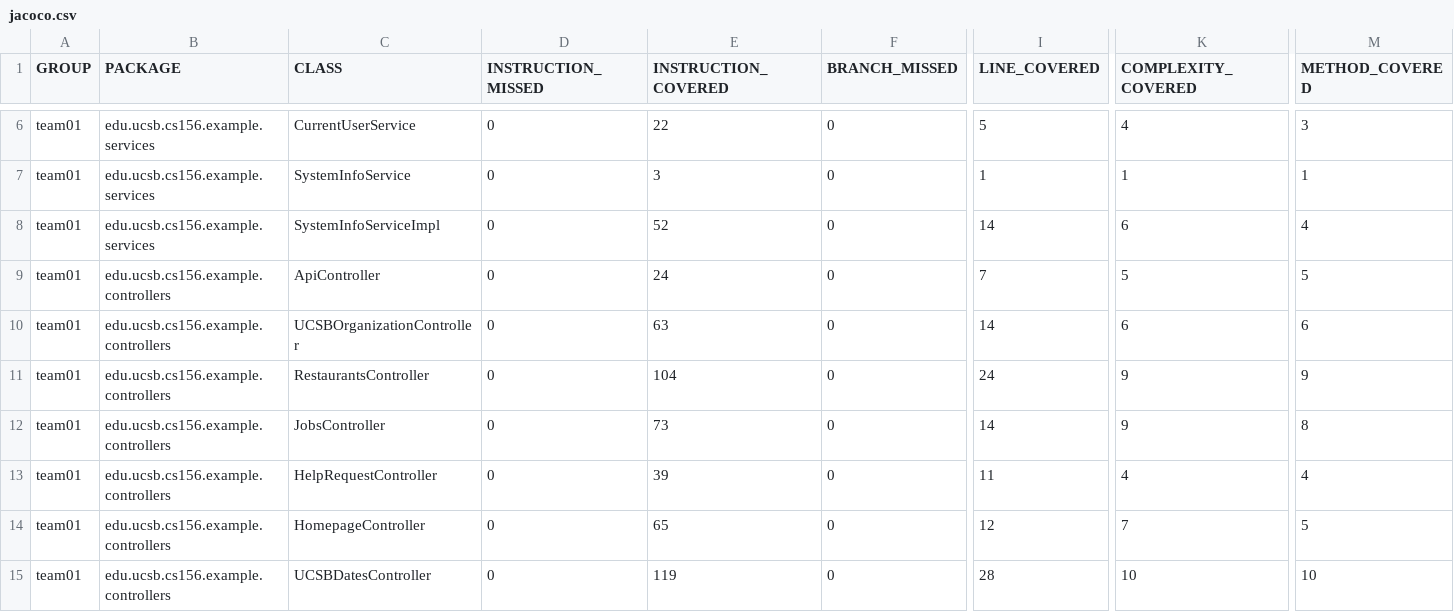
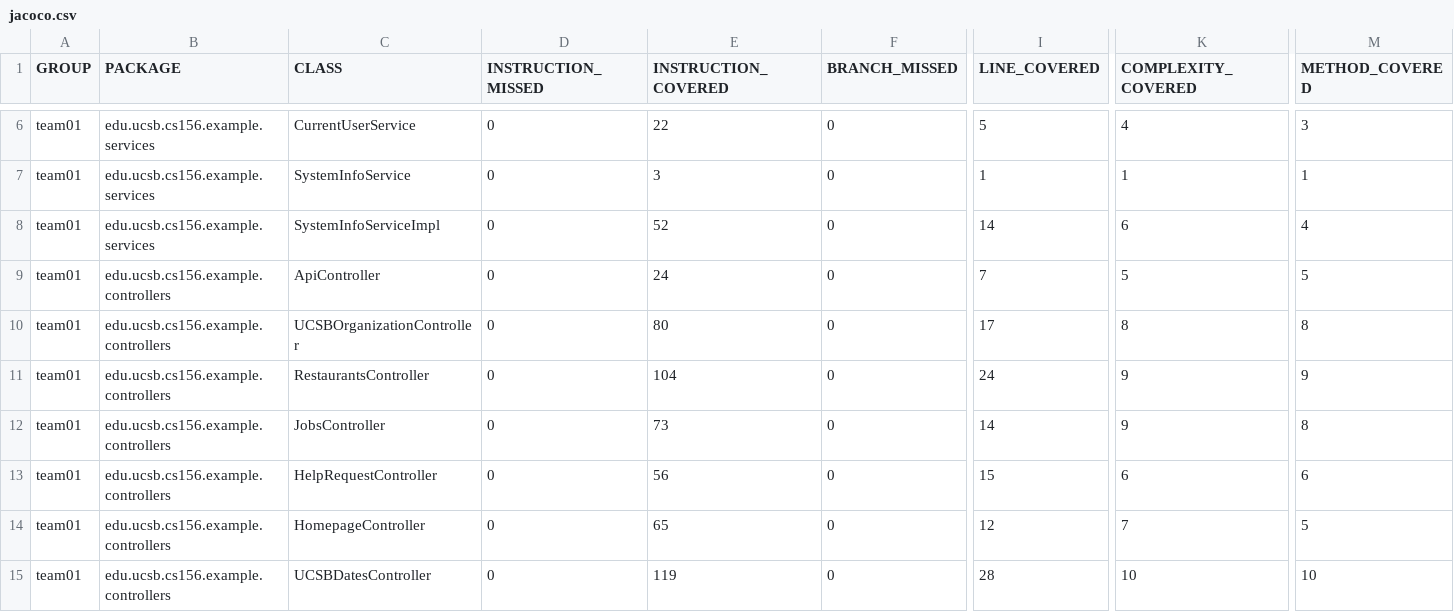
Before and after one commit to ucsb-cs156-s26/team01-s26-08, a CSV file: prs/54/jacoco/jacoco.csv, drawn as a sheet; only a part is shown, gaps mark what is left out; the diff names each change by its address in the sheet, - before the commit and + after, or states it on an @@ line.

```diff
--- a/prs/54/jacoco/jacoco.csv
+++ b/prs/54/jacoco/jacoco.csv
-E10 (INSTRUCTION_COVERED): 63
+E10 (INSTRUCTION_COVERED): 80
-I10 (LINE_COVERED): 14
+I10 (LINE_COVERED): 17
-K10 (COMPLEXITY_COVERED): 6
+K10 (COMPLEXITY_COVERED): 8
-M10 (METHOD_COVERED): 6
+M10 (METHOD_COVERED): 8
-E13 (INSTRUCTION_COVERED): 39
+E13 (INSTRUCTION_COVERED): 56
-I13 (LINE_COVERED): 11
+I13 (LINE_COVERED): 15
-K13 (COMPLEXITY_COVERED): 4
+K13 (COMPLEXITY_COVERED): 6
-M13 (METHOD_COVERED): 4
+M13 (METHOD_COVERED): 6
```
Also changed, not shown: 9 other files.
